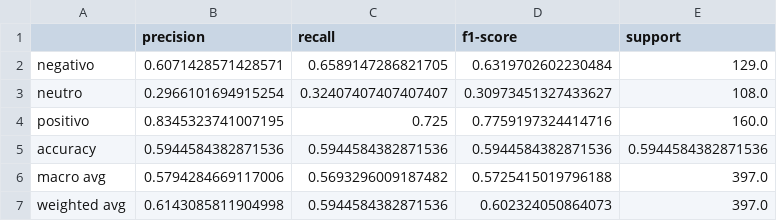
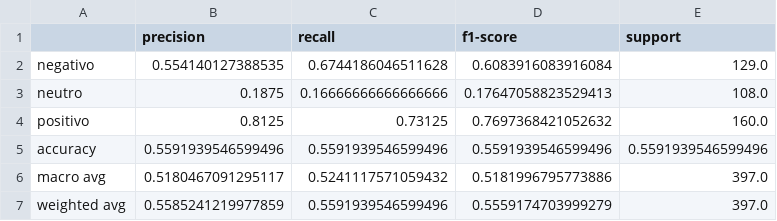
Before and after one commit to AlvaroXD12/ABSA_Turismo_Fase2_V3, a CSV file: outputs/reports/classification_report_bert_textcnn.csv, drawn as a sheet.

```diff
--- a/outputs/reports/classification_report_bert_textcnn.csv
+++ b/outputs/reports/classification_report_bert_textcnn.csv
@@ -1,7 +1,7 @@
 ,precision,recall,f1-score,support
-negativo,0.6071428571428571,0.6589147286821705,0.6319702602230484,129.0
-neutro,0.2966101694915254,0.32407407407407407,0.30973451327433627,108.0
-positivo,0.8345323741007195,0.725,0.7759197324414716,160.0
-accuracy,0.5944584382871536,0.5944584382871536,0.5944584382871536,0.5944584382871536
-macro avg,0.5794284669117006,0.5693296009187482,0.5725415019796188,397.0
-weighted avg,0.6143085811904998,0.5944584382871536,0.602324050864073,397.0
+negativo,0.554140127388535,0.6744186046511628,0.6083916083916084,129.0
+neutro,0.1875,0.16666666666666666,0.17647058823529413,108.0
+positivo,0.8125,0.73125,0.7697368421052632,160.0
+accuracy,0.5591939546599496,0.5591939546599496,0.5591939546599496,0.5591939546599496
+macro avg,0.5180467091295117,0.5241117571059432,0.5181996795773886,397.0
+weighted avg,0.5585241219977859,0.5591939546599496,0.5559174703999279,397.0
```
Also changed, not shown: outputs/matrices/diagnostico_aspectos_fase3.csv, outputs/matrices/matriz_absa_detallada.csv, 50 other files.
